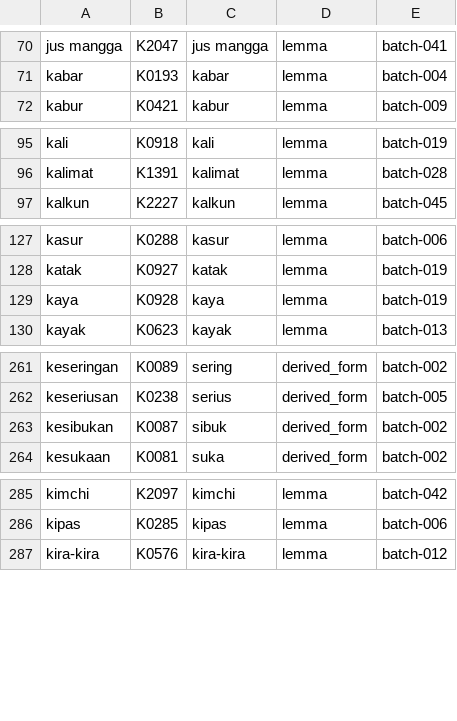
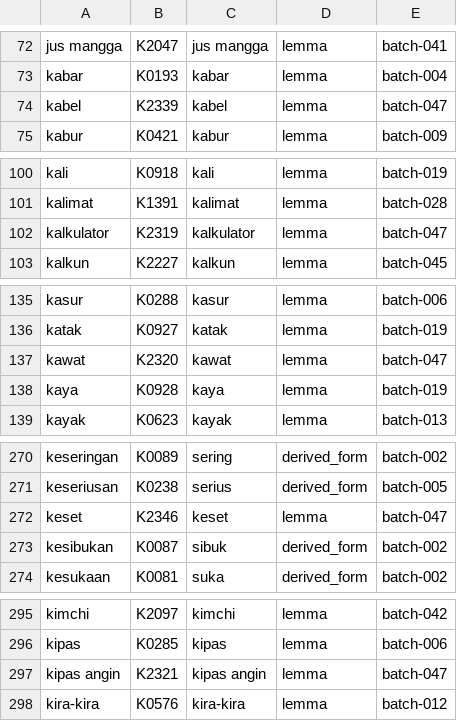
Before and after one commit to semoliginon-ops/Lexara-Chatbot, a TSV file: data/kamus/index/j-l.tsv, drawn as a sheet; only a part is shown, gaps mark what is left out; the diff covers the shown part only; the diff names each change by its address in the sheet, - before the commit and + after, or states it on an @@ line.

Commit message:
Update token index for batch 047

```diff
--- a/data/kamus/index/j-l.tsv
+++ b/data/kamus/index/j-l.tsv
+row 74: kabel | K2339 | kabel | lemma | batch-047
+row 102: kalkulator | K2319 | kalkulator | lemma | batch-047
+row 137: kawat | K2320 | kawat | lemma | batch-047
+row 272: keset | K2346 | keset | lemma | batch-047
+row 297: kipas angin | K2321 | kipas angin | lemma | batch-047
```
Also changed, not shown: 8 added rows elsewhere in this file.
